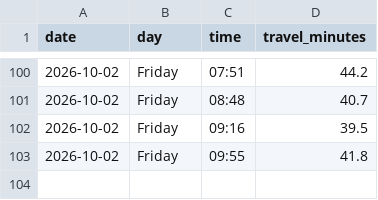
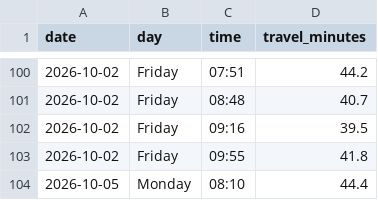
Before and after one commit to kaustubhbhatter/traffic-project, a CSV file: data/traffic_data.csv, drawn as a sheet; only a part is shown, gaps mark what is left out; the diff names each change by its address in the sheet, - before the commit and + after, or states it on an @@ line.

```diff
--- a/data/traffic_data.csv
+++ b/data/traffic_data.csv
+row 104: 2026-10-05 | Monday | 08:10 | 44.4
```
Also changed, not shown: 1 other file.
